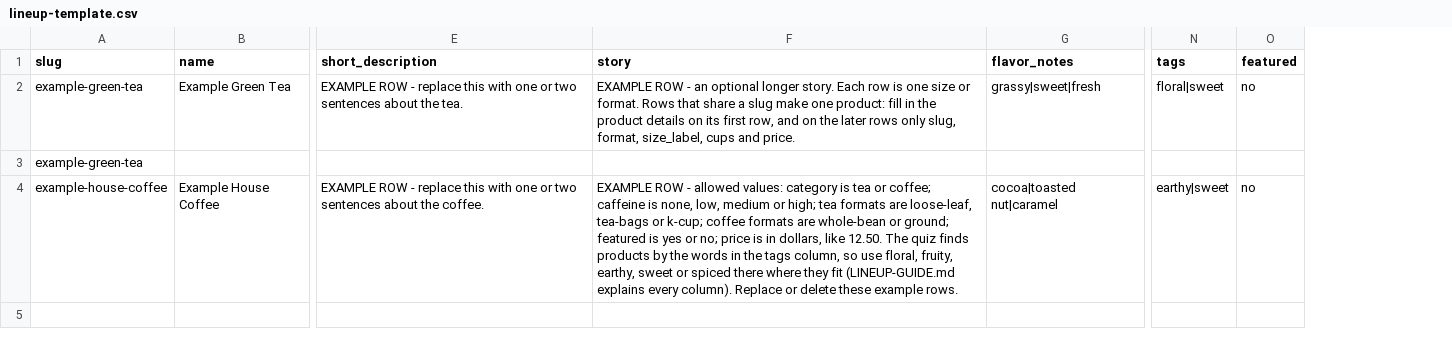
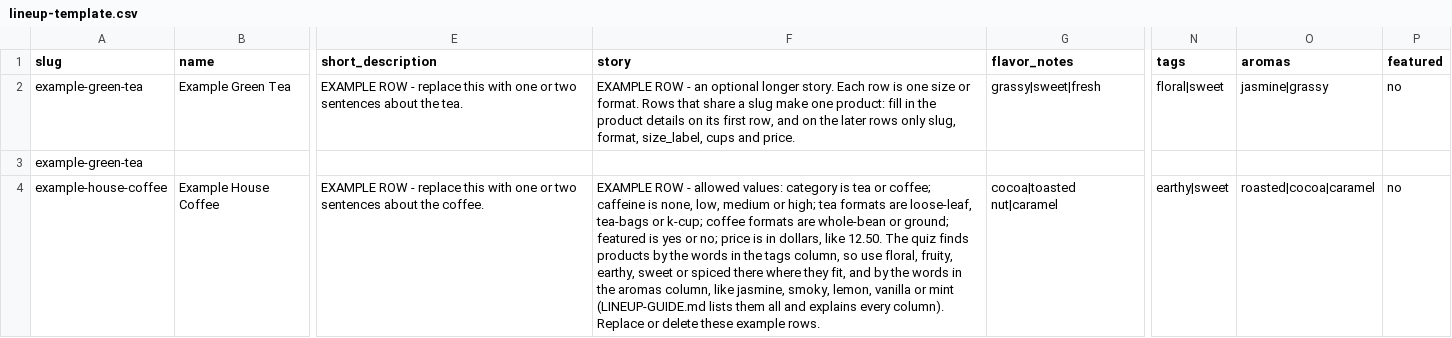
Before and after one commit to JoeMingAh/sip-haven-store, a CSV file: lineup-template.csv, drawn as a sheet; only a part is shown, gaps mark what is left out; the diff names each change by its address in the sheet, - before the commit and + after, or states it on an @@ line.

Commit message:
Save quiz answers and matches to signups, aroma question, quiz notes, real 404/robots/sitemap (#3)

```diff
--- a/lineup-template.csv
+++ b/lineup-template.csv
+column O (aromas), rows 2-4: jasmine|grassy |  | roasted|cocoa|caramel
-F4 (story): …where they fit (LINEUP-GUIDE.md explains every…
+F4 (story): …where they fit, and by the words in the aromas column, like jasmine, smoky, lemon, vanilla or mint (LINEUP-GUIDE.md lists them all and explains every…
```
Also changed, not shown: 38 other files.
